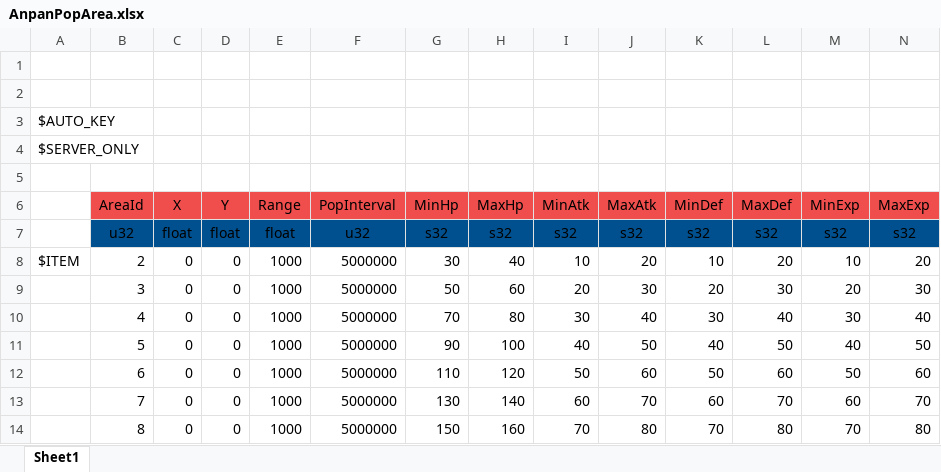
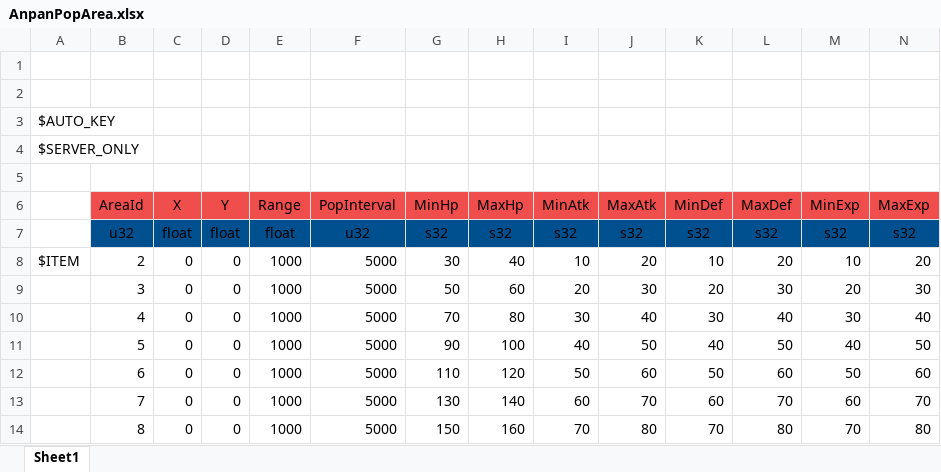
Before and after one commit to YanaPIIDXer/AnpanMMO, an Excel workbook: Master/MasterData/AnpanPopArea.xlsx, sheet Sheet1, drawn as a sheet; values as stored, in another font and other column widths than the file's, no borders; the diff names each change by its address in the sheet, - before the commit and + after, or states it on an @@ line.

Commit message:
インターバルの修正。

```diff
--- a/Master/MasterData/AnpanPopArea.xlsx (sheet Sheet1)
+++ b/Master/MasterData/AnpanPopArea.xlsx (sheet Sheet1)
-F8:F14 (PopInterval): 5000000
+F8:F14 (PopInterval): 5000
```
